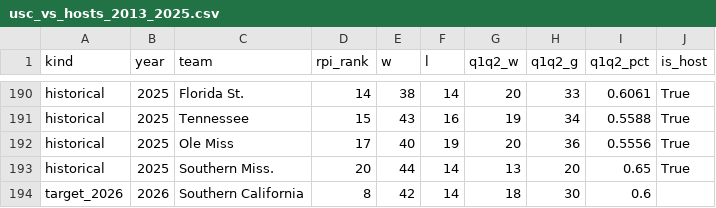
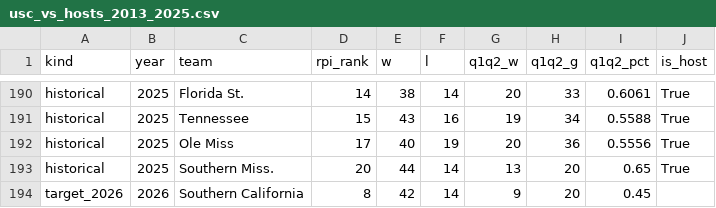
Before and after one commit to JasonR64A/chart-builder, a CSV file: data/bracketology/usc_vs_hosts_2013_2025.csv, drawn as a sheet; only a part is shown, gaps mark what is left out.

```diff
--- a/data/bracketology/usc_vs_hosts_2013_2025.csv
+++ b/data/bracketology/usc_vs_hosts_2013_2025.csv
@@ -193,2 +193,2 @@ historical,2025,Ole Miss,17,40,19,20,36,0.5556,True
 historical,2025,Southern Miss.,20,44,14,13,20,0.65,True
-target_2026,2026,Southern California,8,42,14,18,30,0.6,
+target_2026,2026,Southern California,8,42,14,9,20,0.45,
```
Also changed, not shown: data/bracketology/current_q1q2_baseball.csv, 3 other files.
